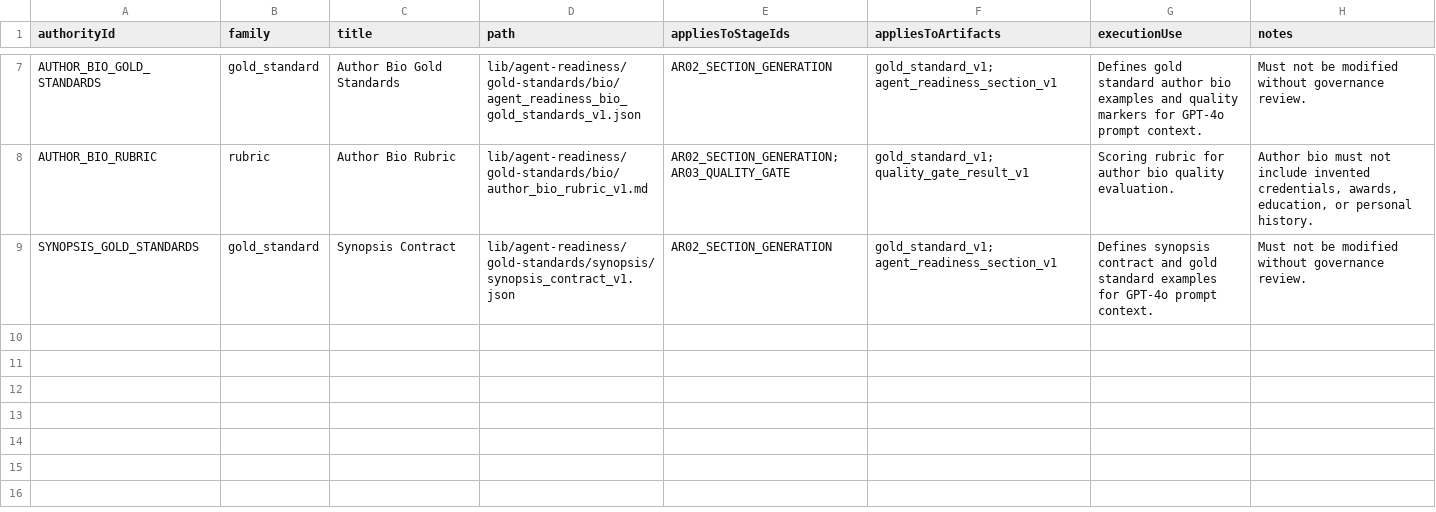
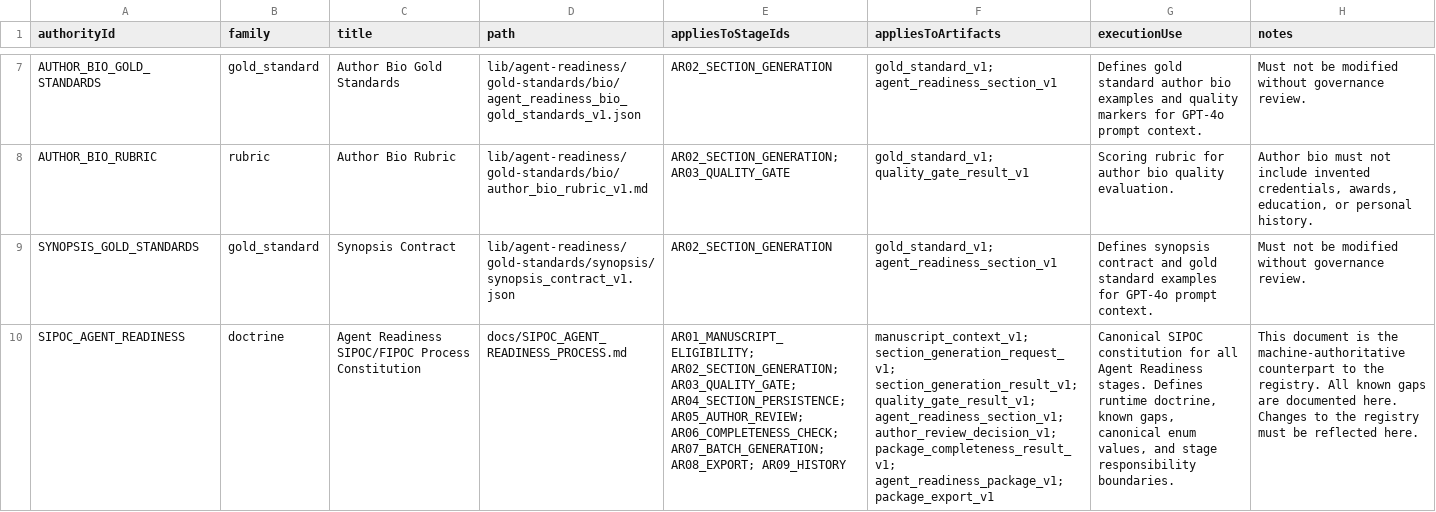
Before and after one commit to Mmeraw/literary-ai-partner, a CSV file: docs/registries/agent-readiness/agent_readiness_authority_source_registry.csv, drawn as a sheet; only a part is shown, gaps mark what is left out; the diff names each change by its address in the sheet, - before the commit and + after, or states it on an @@ line.

Commit message:
fix(ar-fipoc): address all 4 review concerns before merge
Corrects 4 issues flagged in pre-merge review of PR #1115:

1. MISSING SIPOC DOCUMENT (merge blocker — fixed)
   docs/SIPOC_AGENT_READINESS_PROCESS.md created. Registry file header
   referenced it but the file didn't exist. Now covers: runtime doctrine
   (12 rules), 4 known gaps, runtime spine, canonical enum table, stage
   summary table, and authority sources. Added SIPOC_AGENT_READINESS as
   9th authority source entry (9 total, up from 8). Test guards confirm
   the file exists on disk.

2. AR04 PERSISTENCE NON-FATAL (mis-certified — fixed)
   generate/route.ts L526: 'Non-fatal — still return the generated content'
   means DB upsert failure returns 200 + content to the author without
   any persistence. AI_GOVERNANCE requires DB errors to surface as 500.
   AR04 is now certificationStatus=missing_critical, fitGapStatus=critical.
   Notes and dirtyDataRules explicitly document the gap.
   agent_readiness_section_v1 artifact fitGapStatus updated to critical.

3. AR08 EXPORT CONTRACT OVERSTATED (fixed)
   Download route only requires manuscriptTitle + at least one section.
   It does NOT check approval status, does NOT require all 6 sections,
   and does NOT read from DB. Missing sections are silently skipped.
   AR08 processContract now says 'at least one section is required'.
   certificationStatus=partial, fitGapStatus=gap.
   dirtyDataRules add KNOWN GAP note.

4. AR06 ACTIVE/PARTIAL CONTRADICTION (already fixed in prior commit)
   AR06 was already patched to missing_critical/critical in the
   previous commit. No further change needed.

Added 5 new test guards (73 total, up from 68):
- AR04 marked critical, notes match 'non-fatal'
- AR08 marked gap, contract says 'at least one section'
- AR08 contract does NOT falsely say all-6-approved gate
- agent_readiness_section_v1 artifact marked critical
- SIPOC_AGENT_READINESS authority source doc exists on disk

Regenerated all agent-readiness CSV mirrors.

```diff
--- a/docs/registries/agent-readiness/agent_readiness_authority_source_registry.csv
+++ b/docs/registries/agent-readiness/agent_readiness_authority_source_registry.csv
+row 10: SIPOC_AGENT_READINESS | doctrine | Agent Readiness SIPOC/FIPOC Process Constitution | docs/SIPOC_AGENT_READINESS_PROCESS.md | AR01_MANUSCRIPT_ELIGIBILITY; AR02_SECTION_GENERATION; AR03_QUALITY_GATE; AR04_SECTION_PERSISTENCE; AR05_AUTHOR_REVIEW; AR06_COMPLETENESS_CHECK; AR07_BATCH_GENERATION; AR08_EXPORT; AR09_HISTORY | manuscript_context_v1; section_generation_request_v1; section_generation_result_v1; quality_gate_result_v1; agent_readiness_section_v1; author_review_decision_v1; package_completeness_result_v1; agent_readiness_package_v1; package_export_v1 | Canonical SIPOC constitution for all Agent Readiness stages. Defines runtime doctrine, known gaps, canonical enum values, and stage responsibility boundaries. | This document is the machine-authoritative counterpart to the registry. All known gaps are documented here. Changes to the registry must be reflected here.
```
Also changed, not shown: docs/registries/agent-readiness/agent_readiness_artifact_registry.csv, docs/registries/agent-readiness/agent_readiness_process_registry.csv, 3 other files.
